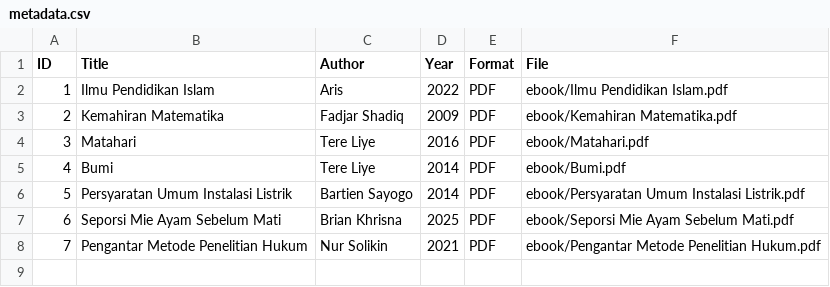
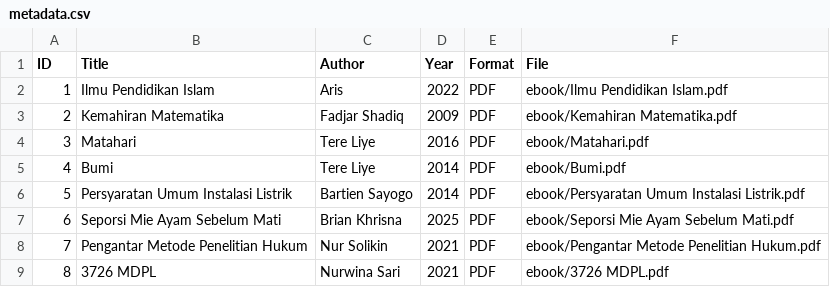
Before and after one commit to naylatsabitazahra11/perpustakaandigital, a CSV file: metadata/metadata.csv, drawn as a sheet.

Commit message:
Update metadata.csv

```diff
--- a/metadata/metadata.csv
+++ b/metadata/metadata.csv
@@ -8 +8,2 @@ ID,Title,Author,Year,Format,File
 7,Pengantar Metode Penelitian Hukum,Nur Solikin,2021,PDF,ebook/Pengantar Metode Penelitian Hukum.pdf
+8,3726 MDPL,Nurwina Sari,2021,PDF,ebook/3726 MDPL.pdf
```
